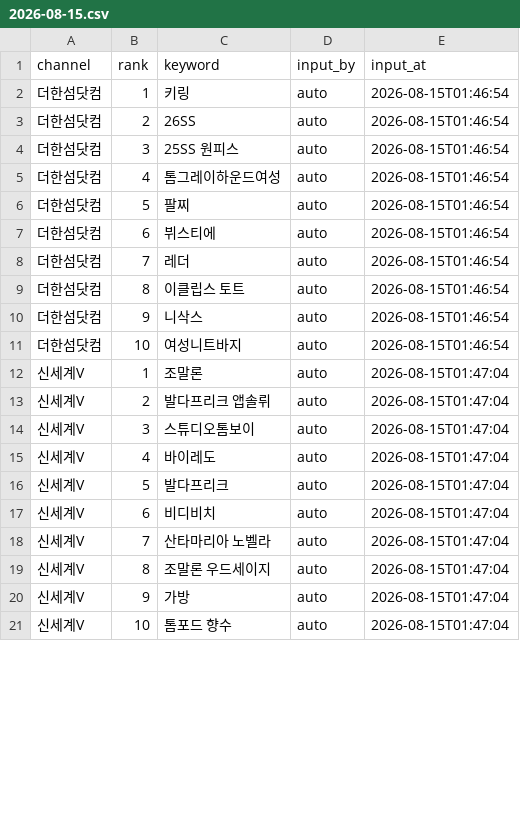
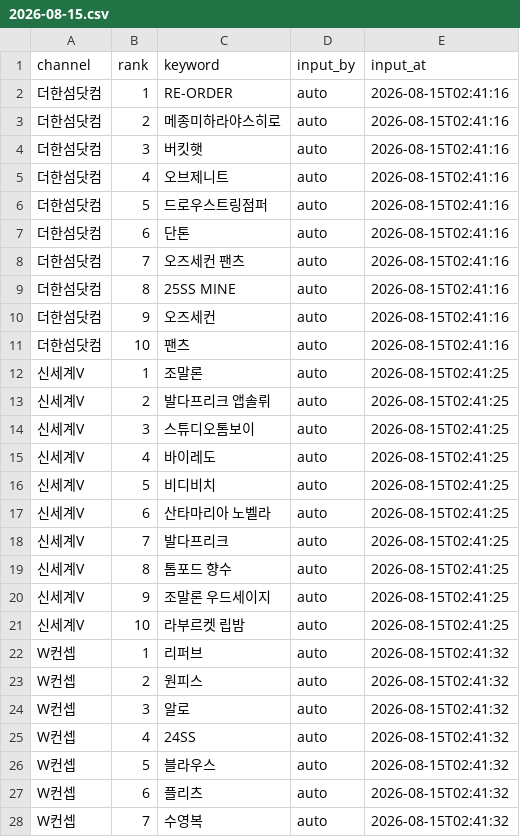
Before and after one commit to performanceteam12-sketch/babathe-trend-dashboard, a CSV file: data/app_search/2026-08-15.csv, drawn as a sheet; only a part is shown; the diff covers the shown part only.

```diff
--- a/data/app_search/2026-08-15.csv
+++ b/data/app_search/2026-08-15.csv
@@ -1,21 +1,28 @@
 channel,rank,keyword,input_by,input_at
-더한섬닷컴,1,키링,auto,2026-08-15T01:46:54
-더한섬닷컴,2,26SS,auto,2026-08-15T01:46:54
-더한섬닷컴,3,25SS 원피스,auto,2026-08-15T01:46:54
-더한섬닷컴,4,톰그레이하운드여성,auto,2026-08-15T01:46:54
-더한섬닷컴,5,팔찌,auto,2026-08-15T01:46:54
-더한섬닷컴,6,뷔스티에,auto,2026-08-15T01:46:54
-더한섬닷컴,7,레더,auto,2026-08-15T01:46:54
-더한섬닷컴,8,이클립스 토트,auto,2026-08-15T01:46:54
-더한섬닷컴,9,니삭스,auto,2026-08-15T01:46:54
-더한섬닷컴,10,여성니트바지,auto,2026-08-15T01:46:54
-신세계V,1,조말론,auto,2026-08-15T01:47:04
-신세계V,2,발다프리크 앱솔뤼,auto,2026-08-15T01:47:04
-신세계V,3,스튜디오톰보이,auto,2026-08-15T01:47:04
-신세계V,4,바이레도,auto,2026-08-15T01:47:04
-신세계V,5,발다프리크,auto,2026-08-15T01:47:04
-신세계V,6,비디비치,auto,2026-08-15T01:47:04
-신세계V,7,산타마리아 노벨라,auto,2026-08-15T01:47:04
-신세계V,8,조말론 우드세이지,auto,2026-08-15T01:47:04
-신세계V,9,가방,auto,2026-08-15T01:47:04
-신세계V,10,톰포드 향수,auto,2026-08-15T01:47:04
+더한섬닷컴,1,RE-ORDER,auto,2026-08-15T02:41:16
+더한섬닷컴,2,메종미하라야스히로,auto,2026-08-15T02:41:16
+더한섬닷컴,3,버킷햇,auto,2026-08-15T02:41:16
+더한섬닷컴,4,오브제니트,auto,2026-08-15T02:41:16
+더한섬닷컴,5,드로우스트링점퍼,auto,2026-08-15T02:41:16
+더한섬닷컴,6,단톤,auto,2026-08-15T02:41:16
+더한섬닷컴,7,오즈세컨 팬츠,auto,2026-08-15T02:41:16
+더한섬닷컴,8,25SS MINE,auto,2026-08-15T02:41:16
+더한섬닷컴,9,오즈세컨,auto,2026-08-15T02:41:16
+더한섬닷컴,10,팬츠,auto,2026-08-15T02:41:16
+신세계V,1,조말론,auto,2026-08-15T02:41:25
+신세계V,2,발다프리크 앱솔뤼,auto,2026-08-15T02:41:25
+신세계V,3,스튜디오톰보이,auto,2026-08-15T02:41:25
+신세계V,4,바이레도,auto,2026-08-15T02:41:25
+신세계V,5,비디비치,auto,2026-08-15T02:41:25
+신세계V,6,산타마리아 노벨라,auto,2026-08-15T02:41:25
+신세계V,7,발다프리크,auto,2026-08-15T02:41:25
+신세계V,8,톰포드 향수,auto,2026-08-15T02:41:25
+신세계V,9,조말론 우드세이지,auto,2026-08-15T02:41:25
+신세계V,10,라부르켓 립밤,auto,2026-08-15T02:41:25
+W컨셉,1,리퍼브,auto,2026-08-15T02:41:32
+W컨셉,2,원피스,auto,2026-08-15T02:41:32
+W컨셉,3,알로,auto,2026-08-15T02:41:32
+W컨셉,4,24SS,auto,2026-08-15T02:41:32
+W컨셉,5,블라우스,auto,2026-08-15T02:41:32
+W컨셉,6,플리츠,auto,2026-08-15T02:41:32
+W컨셉,7,수영복,auto,2026-08-15T02:41:32
```
Also changed, not shown: 3 added rows and 14 edited cells elsewhere in this file.
